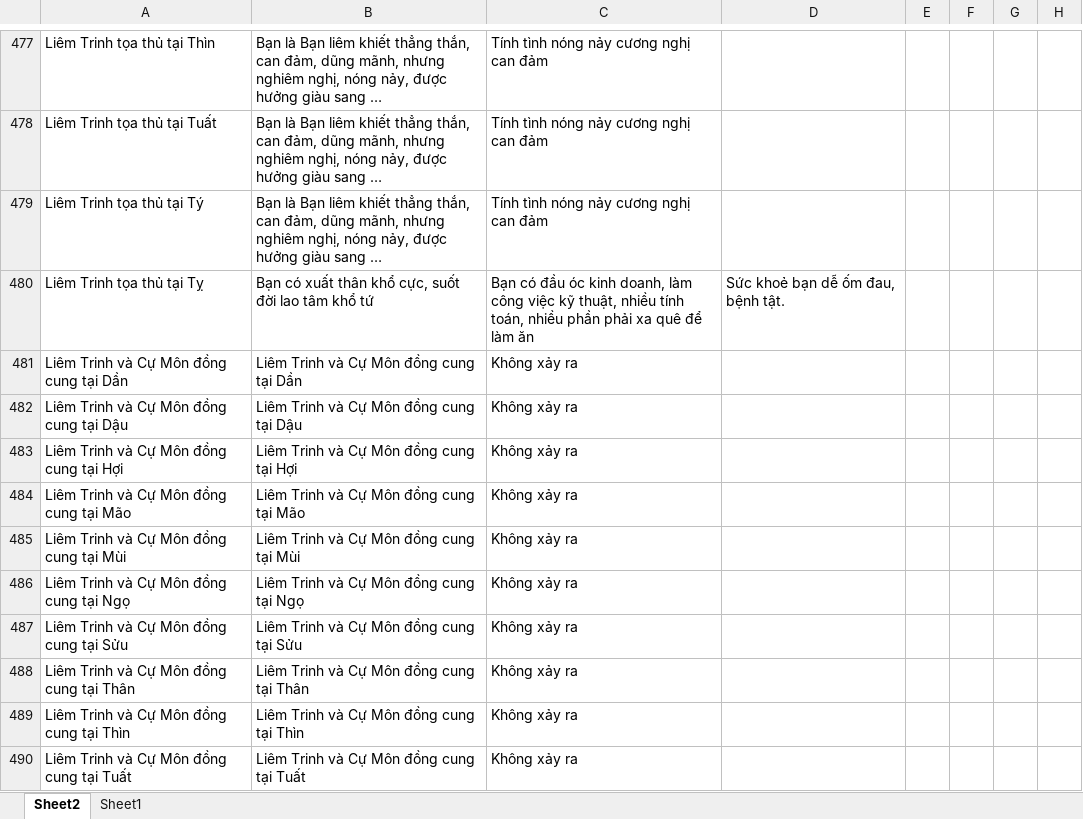
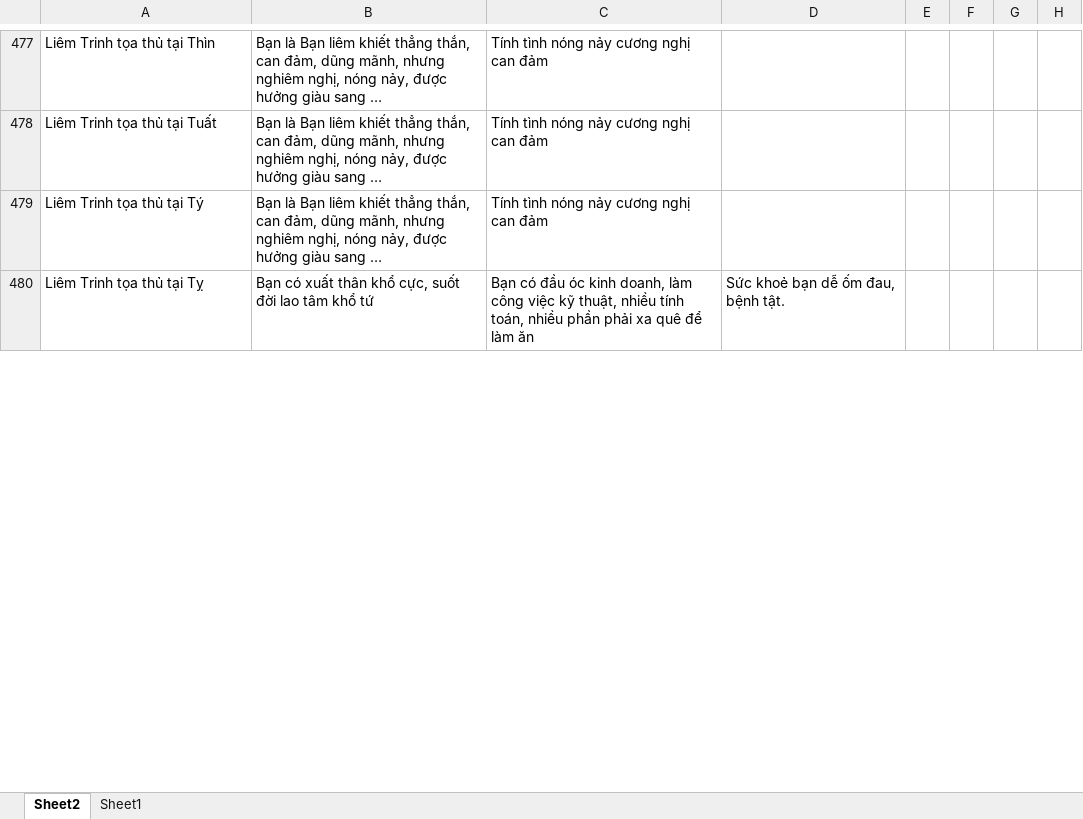
Before and after one commit to Donniehieu/LuanGiaiTuViBacPhai, an Excel workbook: LuanMenh.xlsx, sheet Sheet2, drawn as a sheet; only a part is shown, gaps mark what is left out; long unchanged cells end in …; values as stored, in another font and other column widths than the file's, no borders; conditional formats not drawn; the diff covers the shown part only; the diff names each change by its address in the sheet, - before the commit and + after, or states it on an @@ line.

```diff
--- a/LuanMenh.xlsx (sheet Sheet2)
+++ b/LuanMenh.xlsx (sheet Sheet2)
-row 481: Liêm Trinh và Cự Môn đồng cung tại Dần | Liêm Trinh và Cự Môn đồng cung tại Dần | Không xảy ra
-row 482: Liêm Trinh và Cự Môn đồng cung tại Dậu | Liêm Trinh và Cự Môn đồng cung tại Dậu | Không xảy ra
-row 483: Liêm Trinh và Cự Môn đồng cung tại Hợi | Liêm Trinh và Cự Môn đồng cung tại Hợi | Không xảy ra
-row 484: Liêm Trinh và Cự Môn đồng cung tại Mão | Liêm Trinh và Cự Môn đồng cung tại Mão | Không xảy ra
-row 485: Liêm Trinh và Cự Môn đồng cung tại Mùi | Liêm Trinh và Cự Môn đồng cung tại Mùi | Không xảy ra
-row 486: Liêm Trinh và Cự Môn đồng cung tại Ngọ | Liêm Trinh và Cự Môn đồng cung tại Ngọ | Không xảy ra
-row 487: Liêm Trinh và Cự Môn đồng cung tại Sửu | Liêm Trinh và Cự Môn đồng cung tại Sửu | Không xảy ra
-row 488: Liêm Trinh và Cự Môn đồng cung tại Thân | Liêm Trinh và Cự Môn đồng cung tại Thân | Không xảy ra
-row 489: Liêm Trinh và Cự Môn đồng cung tại Thìn | Liêm Trinh và Cự Môn đồng cung tại Thìn | Không xảy ra
-row 490: Liêm Trinh và Cự Môn đồng cung tại Tuất | Liêm Trinh và Cự Môn đồng cung tại Tuất | Không xảy ra
```
Also changed, not shown: 3 removed rows and 206 edited cells elsewhere in this sheet, LuanPhuMau.xlsx.
